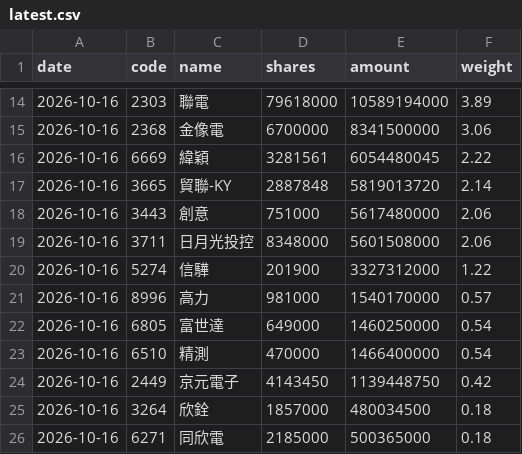
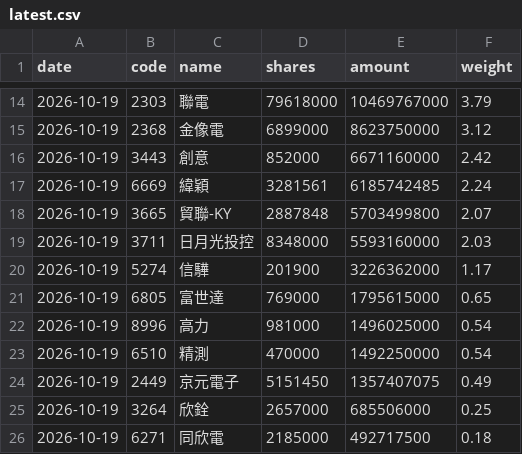
Before and after one commit to jason8745/00981A-tracker, a CSV file: data/latest.csv, drawn as a sheet; only a part is shown, gaps mark what is left out; the diff covers the shown part only.

```diff
--- a/data/latest.csv
+++ b/data/latest.csv
@@ -14,13 +14,13 @@ date,code,name,shares,amount,weight
-2026-10-16,2303,聯電,79618000,10589194000,3.89
-2026-10-16,2368,金像電,6700000,8341500000,3.06
-2026-10-16,6669,緯穎,3281561,6054480045,2.22
-2026-10-16,3665,貿聯-KY,2887848,5819013720,2.14
-2026-10-16,3443,創意,751000,5617480000,2.06
-2026-10-16,3711,日月光投控,8348000,5601508000,2.06
-2026-10-16,5274,信驊,201900,3327312000,1.22
-2026-10-16,8996,高力,981000,1540170000,0.57
-2026-10-16,6805,富世達,649000,1460250000,0.54
-2026-10-16,6510,精測,470000,1466400000,0.54
-2026-10-16,2449,京元電子,4143450,1139448750,0.42
-2026-10-16,3264,欣銓,1857000,480034500,0.18
-2026-10-16,6271,同欣電,2185000,500365000,0.18
+2026-10-19,2303,聯電,79618000,10469767000,3.79
+2026-10-19,2368,金像電,6899000,8623750000,3.12
+2026-10-19,3443,創意,852000,6671160000,2.42
+2026-10-19,6669,緯穎,3281561,6185742485,2.24
+2026-10-19,3665,貿聯-KY,2887848,5703499800,2.07
+2026-10-19,3711,日月光投控,8348000,5593160000,2.03
+2026-10-19,5274,信驊,201900,3226362000,1.17
+2026-10-19,6805,富世達,769000,1795615000,0.65
+2026-10-19,8996,高力,981000,1496025000,0.54
+2026-10-19,6510,精測,470000,1492250000,0.54
+2026-10-19,2449,京元電子,5151450,1357407075,0.49
+2026-10-19,3264,欣銓,2657000,685506000,0.25
+2026-10-19,6271,同欣電,2185000,492717500,0.18
```
Also changed, not shown: 3 added rows, 3 removed rows and 81 edited cells elsewhere in this file, 4 other files.
